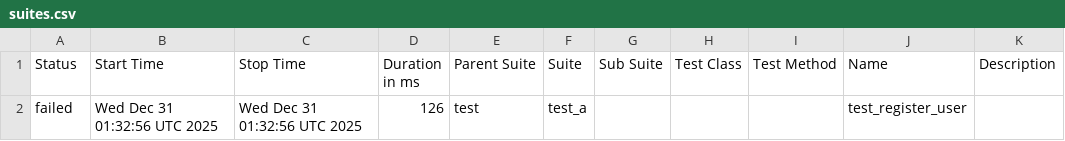
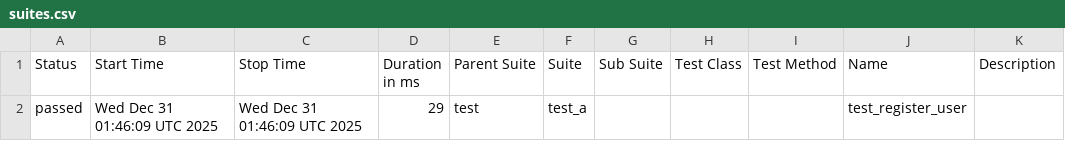
Before and after one commit to Valerii-Synenko/GhPyTry, a CSV file: data/suites.csv, drawn as a sheet.

```diff
--- a/data/suites.csv
+++ b/data/suites.csv
@@ -1,2 +1,2 @@
 "Status","Start Time","Stop Time","Duration in ms","Parent Suite","Suite","Sub Suite","Test Class","Test Method","Name","Description"
-"failed","Wed Dec 31 01:32:56 UTC 2025","Wed Dec 31 01:32:56 UTC 2025","126","test","test_a","","","","test_register_user",""
+"passed","Wed Dec 31 01:46:09 UTC 2025","Wed Dec 31 01:46:09 UTC 2025","29","test","test_a","","","","test_register_user",""
```
Also changed, not shown: 27 other files.
